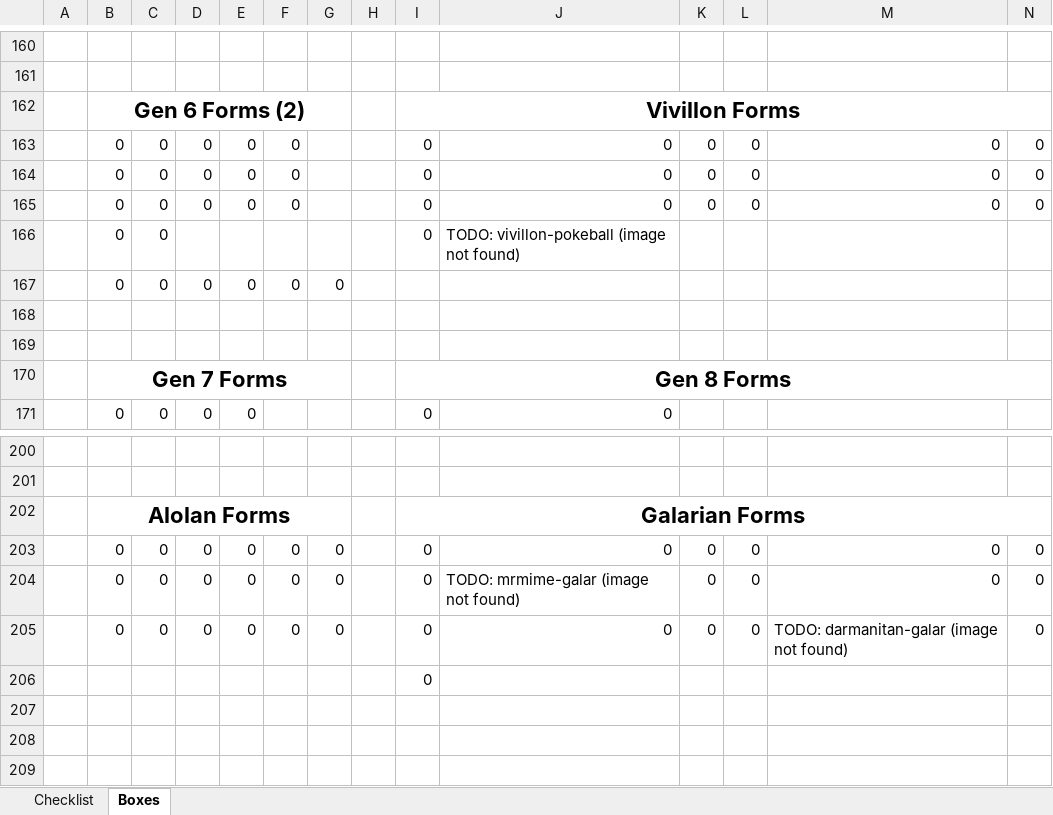
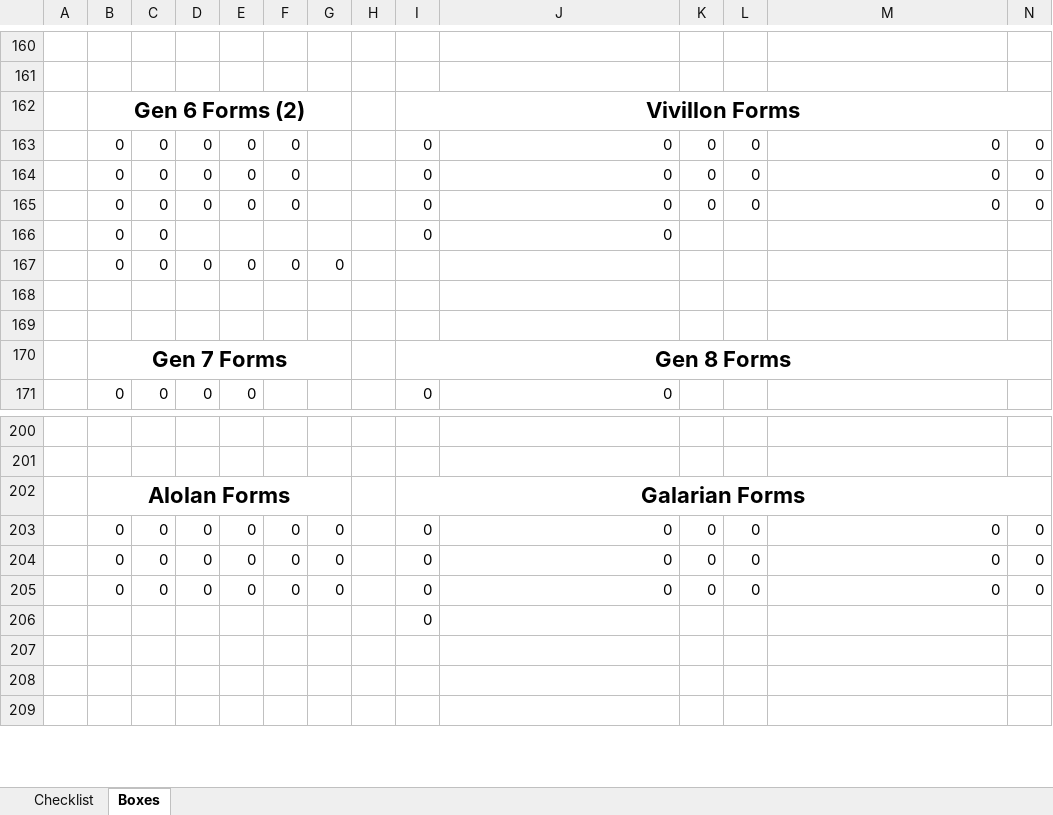
Before and after one commit to stautonico/pokemon-home-pokedex, an Excel workbook: pokemon.xlsx, sheet Boxes, drawn as a sheet; only a part is shown, gaps mark what is left out; values as stored, in another font and other column widths than the file's, no borders; conditional formats not drawn; the diff covers the shown part only; the diff names each change by its address in the sheet, - before the commit and + after, or states it on an @@ line.

```diff
--- a/pokemon.xlsx (sheet Boxes)
+++ b/pokemon.xlsx (sheet Boxes)
-J166: TODO: vivillon-pokeball (image not found)
+J166: 0
-J204: TODO: mrmime-galar (image not found)
+J204: 0
-M205: TODO: darmanitan-galar (image not found)
+M205: 0
```
Also changed, not shown: 6 added rows, 6 removed rows and 8 edited cells elsewhere in this sheet, sheet Checklist, formulas that keep their value, 35 other files.
